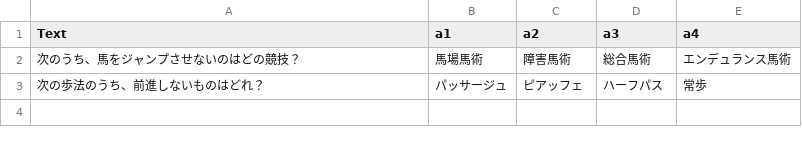
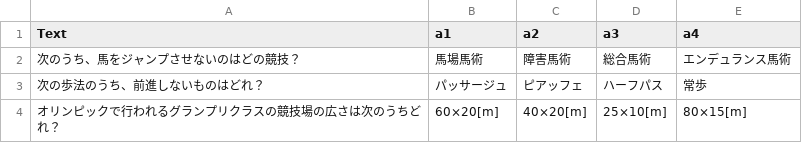
Before and after one commit to SetagayaPackathon/docs, a CSV file: quiz.csv, drawn as a sheet; the diff names each change by its address in the sheet, - before the commit and + after, or states it on an @@ line.

Commit message:
Update quiz.csv

```diff
--- a/quiz.csv
+++ b/quiz.csv
+row 4: オリンピックで行われるグランプリクラスの競技場の広さは次のうちどれ？ | 60×20[m] | 40×20[m] | 25×10[m] | 80×15[m]
```
